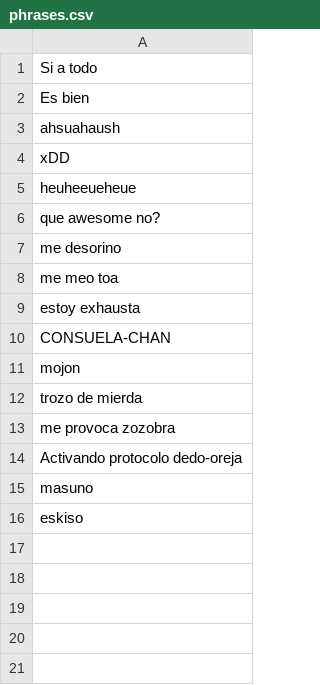
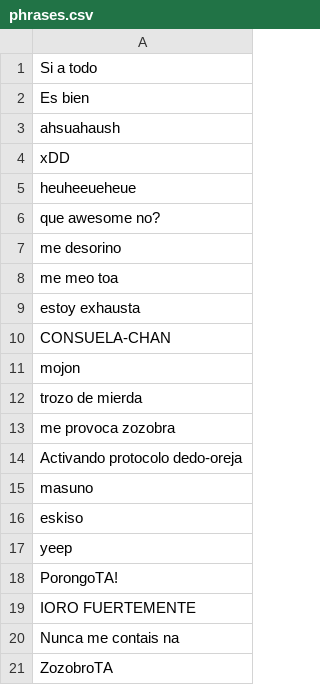
Before and after one commit to SUGUS-GNULinux/minolobot, a CSV file: datafiles/phrases.csv, drawn as a sheet; the diff names each change by its address in the sheet, - before the commit and + after, or states it on an @@ line.

Commit message:
Added new vocabulary (Fixed: #13)

```diff
--- a/datafiles/phrases.csv
+++ b/datafiles/phrases.csv
+row 17: yeep
+row 18: PorongoTA!
+row 19: IORO FUERTEMENTE
+row 20: Nunca me contais na
+row 21: ZozobroTA
```
